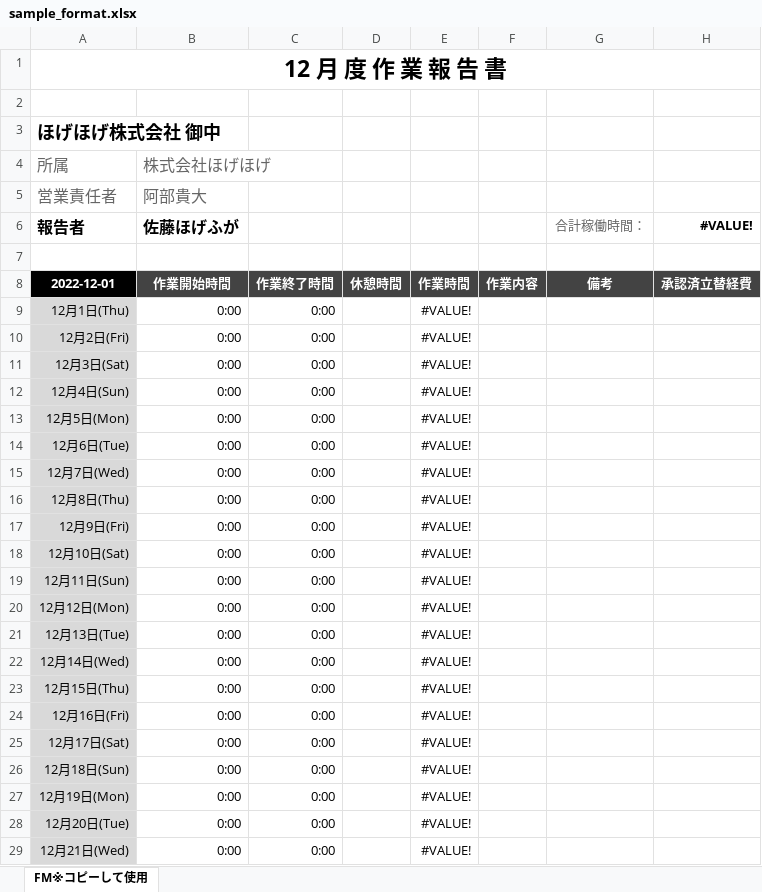
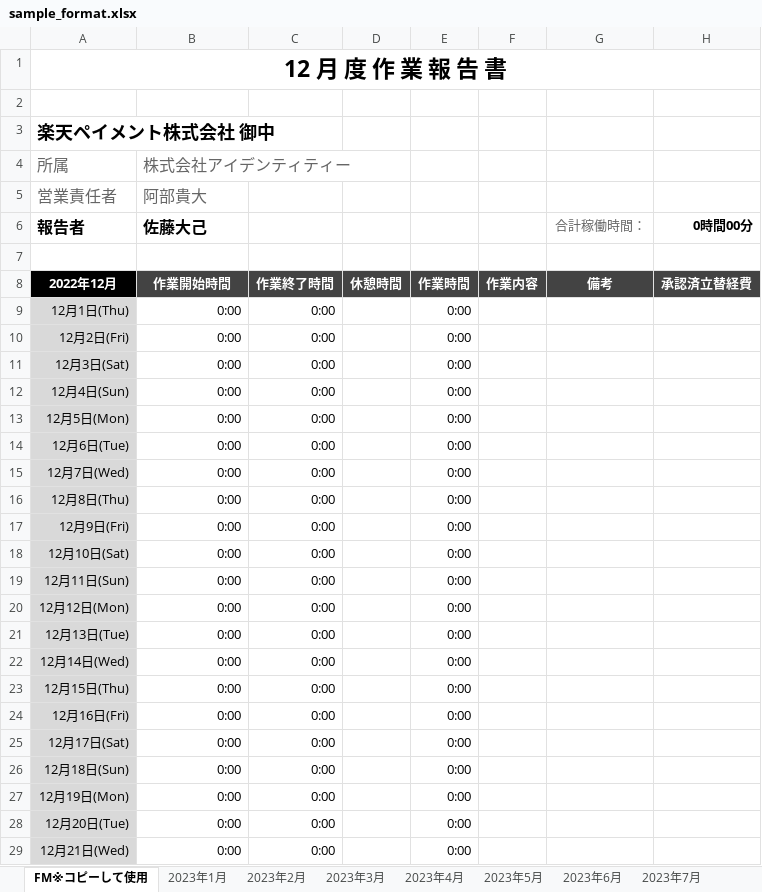
Before and after one commit to AtsushiNakagawa0107/AutoExcelProject-AEP-, an Excel workbook: python/app/excel_format/sample_format.xlsx, sheet FM※コピーして使用, drawn as a sheet; only a part is shown; values as stored, in another font and other column widths than the file's, no borders; charts and pictures and conditional formats not drawn; the diff covers the shown part only; the diff names each change by its address in the sheet, - before the commit and + after, or states it on an @@ line.

```diff
--- a/python/app/excel_format/sample_format.xlsx (sheet FM※コピーして使用)
+++ b/python/app/excel_format/sample_format.xlsx (sheet FM※コピーして使用)
+sheet tab: 2023年1月
+sheet tab: 2023年2月
+sheet tab: 2023年3月
+sheet tab: 2023年4月
+sheet tab: 2023年5月
+sheet tab: 2023年6月
+sheet tab: 2023年7月
-A3 (報告者): ほげほげ株式会社 御中
+A3 (報告者): 楽天ペイメント株式会社 御中
-B4 (佐藤大己): 株式会社ほげほげ
+B4 (佐藤大己): 株式会社アイデンティティー
-B6: 佐藤ほげふが
+B6: 佐藤大己
-H6: #VALUE!
+H6: 0時間00分
-A8 (報告者): 2022-12-01
+A8 (報告者): 2022年12月
-E9:E29: #VALUE!
+E9:E29: 0:00
```
Also changed, not shown: 11 edited cells elsewhere in this sheet, other sheet tabs, formulas that keep their value, charts or pictures, 3 other files.
